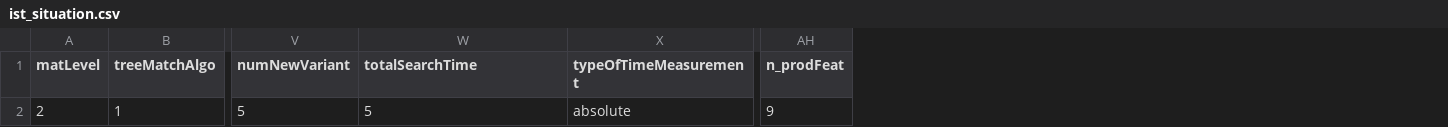
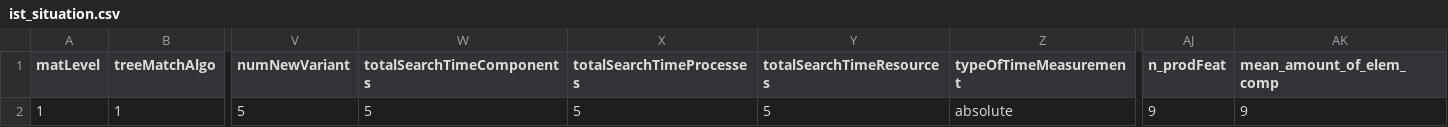
Before and after one commit to Liriax/dash_app, a CSV file: ist_situation.csv, drawn as a sheet; only a part is shown, gaps mark what is left out; the diff names each change by its address in the sheet, - before the commit and + after, or states it on an @@ line.

Commit message:
Runden, Personalkosten, Zeitangaben, Fehler mit Prozenten
Einführung von Gesamtzeitangaben getrennt nach Resource, Prozess, Bauteil
Behebung eines Fehlers, dass die Eingaben in Prozent nicht durch 100 geteilt wurden
Implementation der verbessten Personalkostenrechnung
Eingabefeld "durchschnittliche Anzahl an Bauteilen" wurde hinzugefügt
Kosten/Kaptialwert ist jetzt auf ganze Zahlen, Suchzeiten auf 1. nachkommastelle gerundet

```diff
--- a/ist_situation.csv
+++ b/ist_situation.csv
+column X (totalSearchTimeProcesses), row 2: 5
+column Y (totalSearchTimeResources), row 2: 5
+column AK (mean_amount_of_elem_comp), row 2: 9
-W1: totalSearchTime
+W1: totalSearchTimeComponents
-A2 (matLevel): 2
+A2 (matLevel): 1
```
Also changed, not shown: result.csv, 4 other files.
